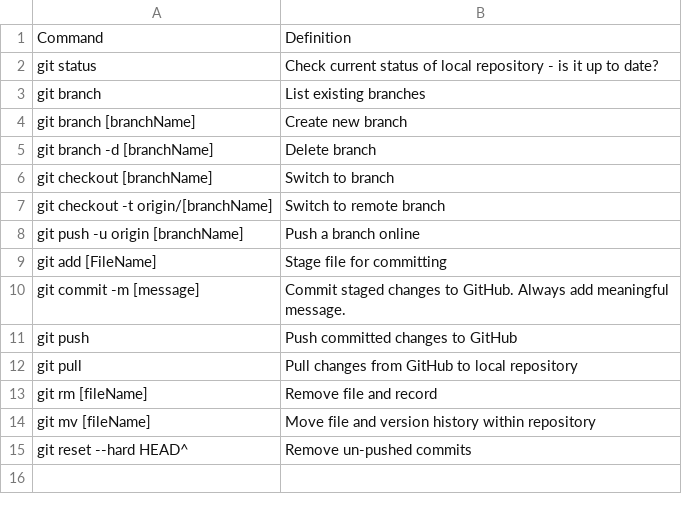
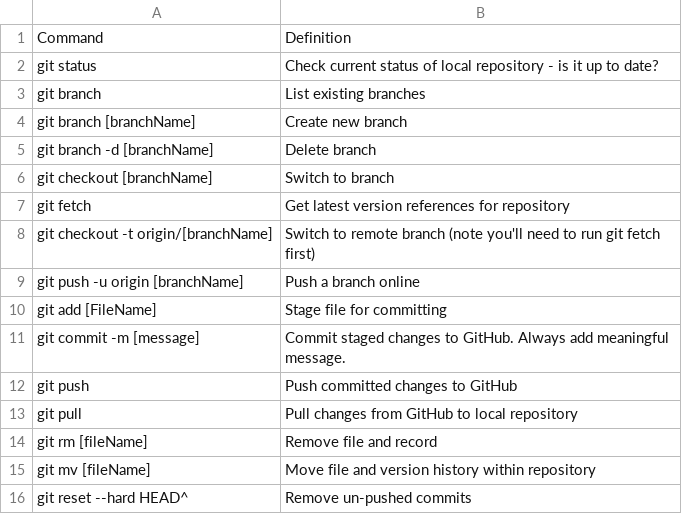
Before and after one commit to datasciencecampus/gov-uk-rap-materials, a CSV file: git-glossary/git-command-glossary.csv, drawn as a sheet.

Commit message:
Updating commands for switching to remote branch

```diff
--- a/git-glossary/git-command-glossary.csv
+++ b/git-glossary/git-command-glossary.csv
@@ -6,3 +6,4 @@ Command,Definition
   git checkout [branchName],Switch to branch
-  git checkout -t origin/[branchName],Switch to remote branch
+  git fetch,Get latest version references for repository
+  git checkout -t origin/[branchName],Switch to remote branch (note you'll need to run git fetch first)
   git push -u origin [branchName],Push a branch online
```
Also changed, not shown: 2 other files.
